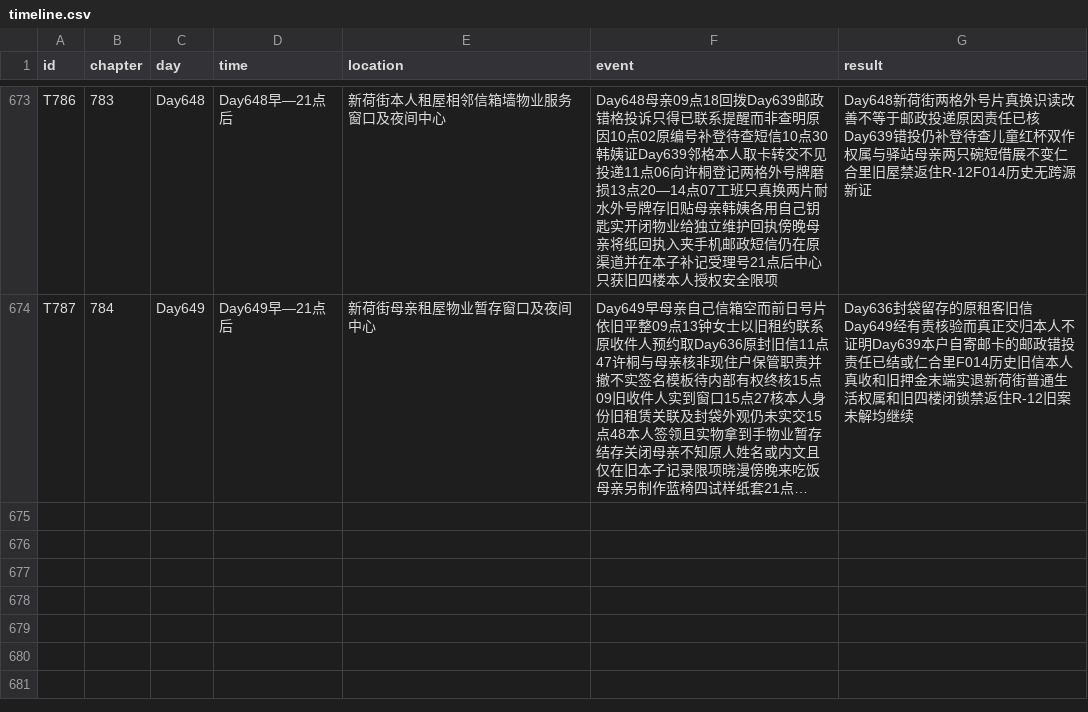
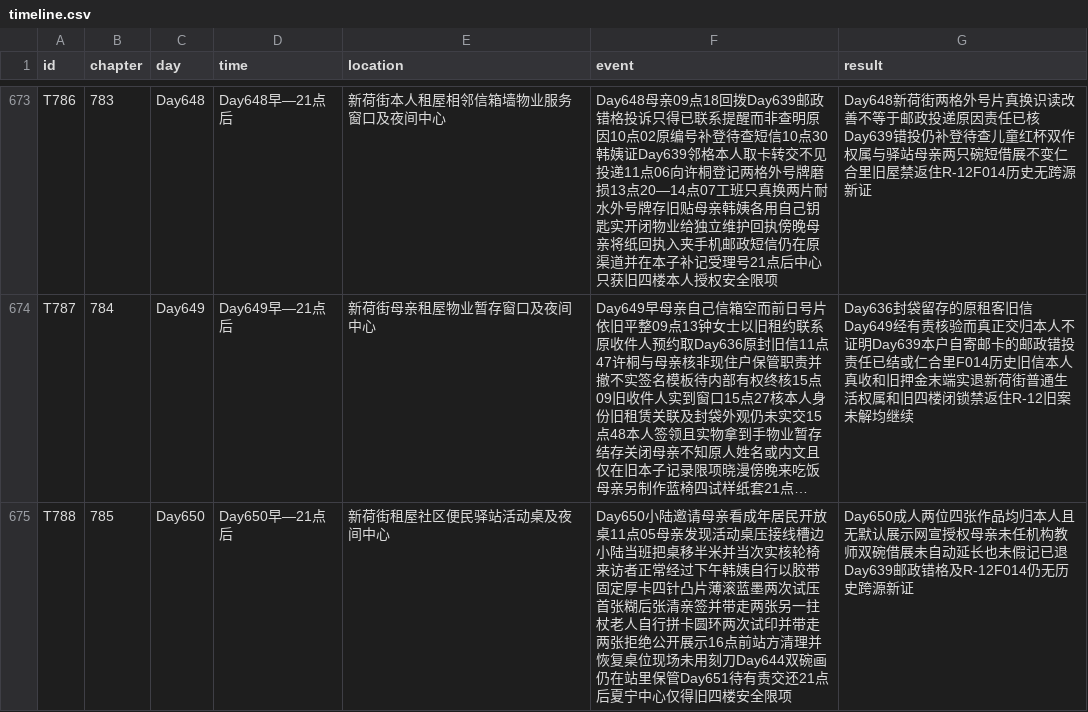
Before and after one commit to GcMin/fanqie-novel, a CSV file: memory/timeline.csv, drawn as a sheet; only a part is shown, gaps mark what is left out; long unchanged cells end in …; the diff names each change by its address in the sheet, - before the commit and + after, or states it on an @@ line.

Commit message:
audit: chapter 0785 revised Reader QA memory, staged verified ready

```diff
--- a/memory/timeline.csv
+++ b/memory/timeline.csv
+row 675: T788 | 785 | Day650 | Day650早—21点后 | 新荷街租屋社区便民驿站活动桌及夜间中心 | Day650小陆邀请母亲看成年居民开放桌11点05母亲发现活动桌压接线槽边小陆当班把桌移半米并当次实核轮椅来访者正常经过下午韩姨自行以胶带固定厚卡四针凸片薄滚蓝墨两次试压首张糊后张清亲签并带走两张另一拄杖老人自行拼卡圆环两次试印并带走两张拒绝公开展示16点前站方清理并恢复桌位现场未用刻刀Day644双碗画仍在站里保管Day651待有责交还21点后夏宁中心仅得旧四楼安全限项 | Day650成人两位四张作品均归本人且无默认展示网宣授权母亲未任机构教师双碗借展未自动延长也未假记已退Day639邮政错格及R-12F014仍无历史跨源新证
```
Also changed, not shown: memory/foreshadowing.csv, plans/chapter_plan.csv, 12 other files.
